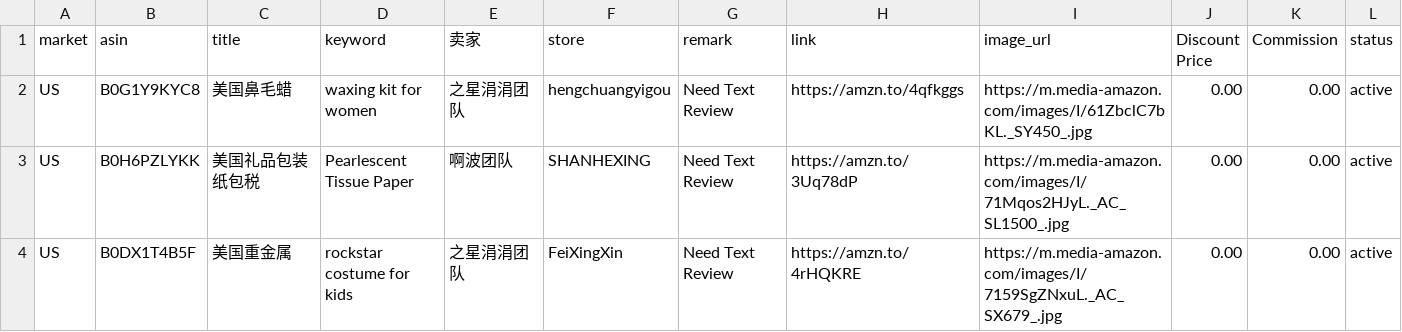
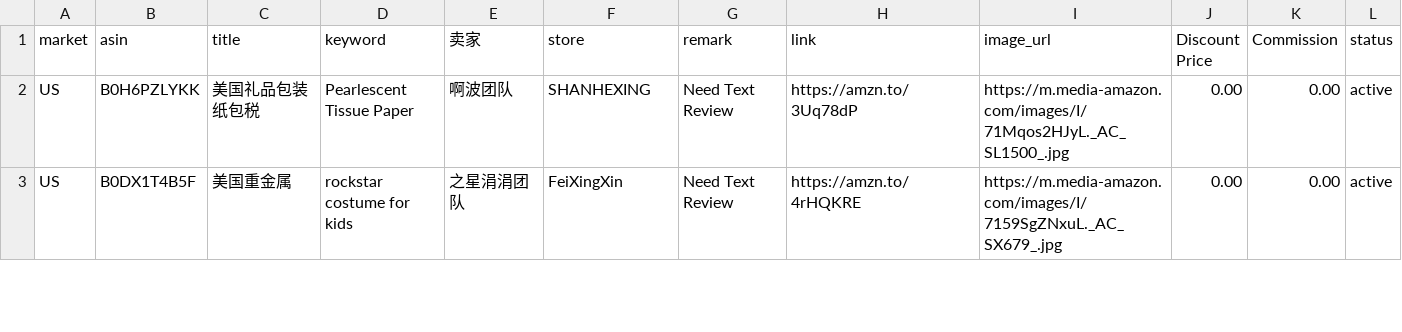
Before and after one commit to dalemy-1/us, a CSV file: us.csv, drawn as a sheet; only a part is shown; the diff names each change by its address in the sheet, - before the commit and + after, or states it on an @@ line.

```diff
--- a/us.csv
+++ b/us.csv
-row 2: US | B0G1Y9KYC8 | 美国鼻毛蜡 | waxing kit for women | 之星涓涓团队 | hengchuangyigou | Need Text Review | https://amzn.to/4qfkggs | https://m.media-amazon.com/images/I/61ZbclC7bKL._SY450_.jpg | 0.00 | 0.00 | active
```
Also changed, not shown: de.csv.
